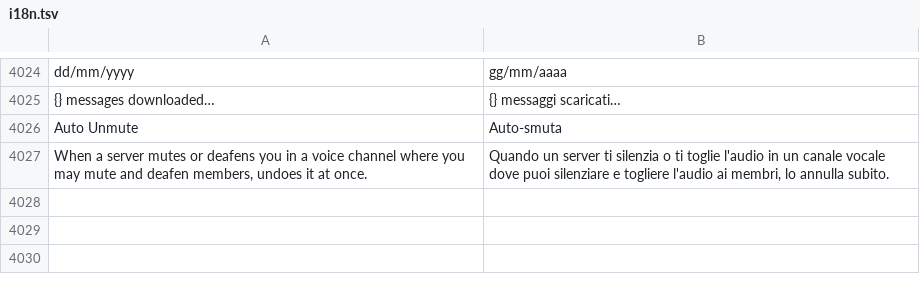
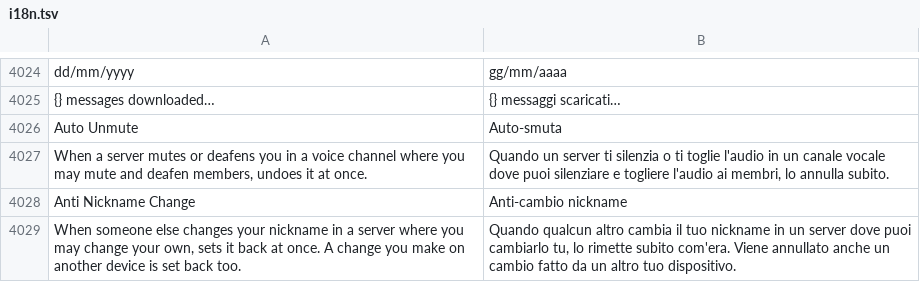
Before and after one commit to Spike848/BACKCORD, a TSV file: crates/backcord-iced-kit/src/i18n.tsv, drawn as a sheet; only a part is shown, gaps mark what is left out.

```diff
--- a/crates/backcord-iced-kit/src/i18n.tsv
+++ b/crates/backcord-iced-kit/src/i18n.tsv
@@ -4027 +4027,3 @@ Auto Unmute	Auto-smuta
 When a server mutes or deafens you in a voice channel where you may mute and deafen members, undoes it at once.	Quando un server ti silenzia o ti toglie l'audio in un canale vocale dove puoi silenziare e togliere l'audio ai membri, lo annulla subito.
+Anti Nickname Change	Anti-cambio nickname
+When someone else changes your nickname in a server where you may change your own, sets it back at once. A change you make on another device is set back too.	Quando qualcun altro cambia il tuo nickname in un server dove puoi cambiarlo tu, lo rimette subito com'era. Viene annullato anche un cambio fatto da un altro tuo dispositivo.
```
Also changed, not shown: 12 other files.
